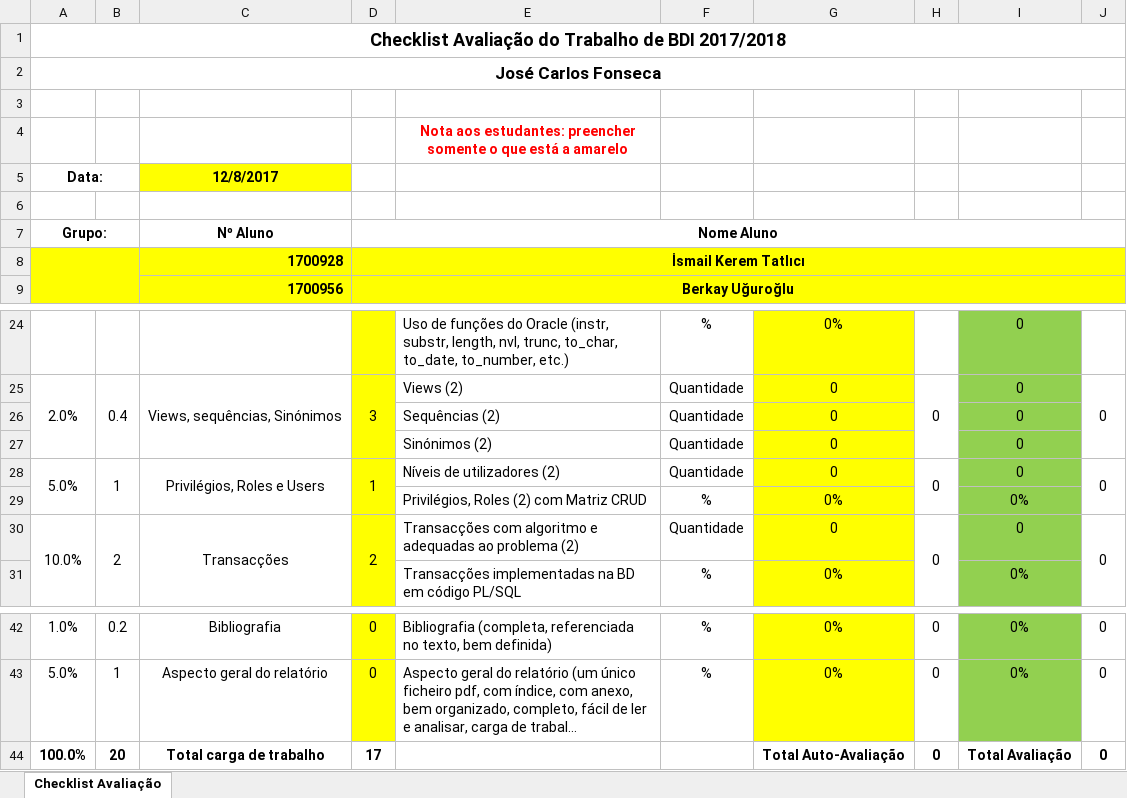
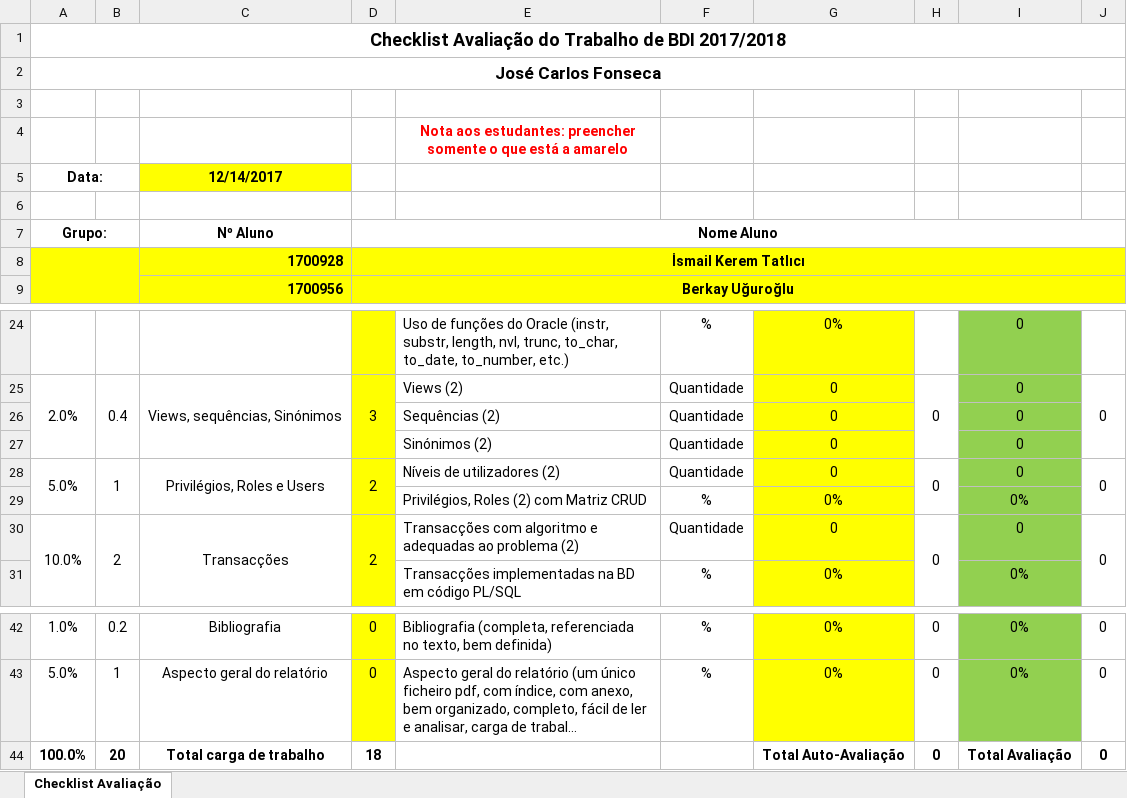
Before and after one commit to keremtatlici/DataBaseProject, an Excel workbook: Proje/Ödev Raporu.xlsx, sheet Checklist Avaliação, drawn as a sheet; only a part is shown, gaps mark what is left out; long unchanged cells end in …; values as stored, in another font and other column widths than the file's, no borders; the diff names each change by its address in the sheet, - before the commit and + after, or states it on an @@ line.

```diff
--- a/Proje/Ödev Raporu.xlsx (sheet Checklist Avaliação)
+++ b/Proje/Ödev Raporu.xlsx (sheet Checklist Avaliação)
-C5: 12/8/2017
+C5: 12/14/2017
-D28: 1
+D28: 2
-D44: 17
+D44: 18
```
Also changed, not shown: 3 other files.
